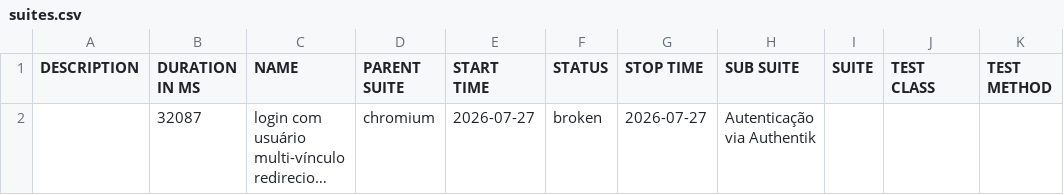
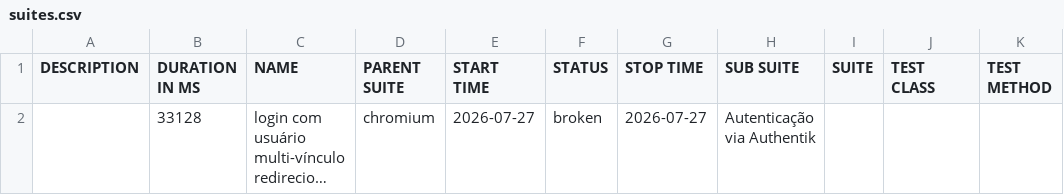
Before and after one commit to apolope/integra-condo-pages, a CSV file: e2e/data/suites.csv, drawn as a sheet; long unchanged cells end in …; the diff names each change by its address in the sheet, - before the commit and + after, or states it on an @@ line.

```diff
--- a/e2e/data/suites.csv
+++ b/e2e/data/suites.csv
-B2 (DURATION IN MS): 32087
+B2 (DURATION IN MS): 33128
```
Also changed, not shown: 35 other files.
